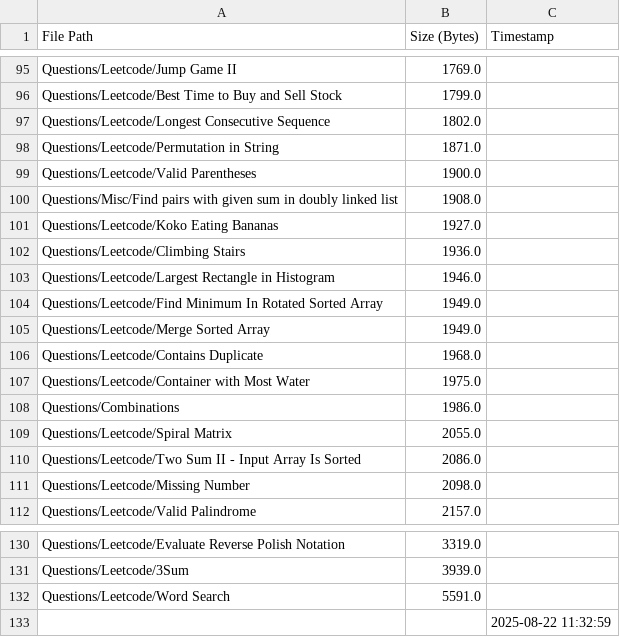
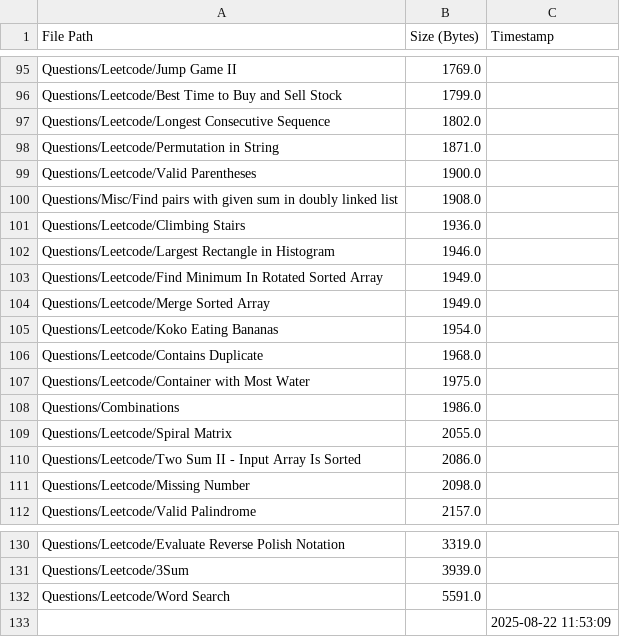
Before and after one commit to AyanRuzdan/cse-material, a CSV file: questions.csv, drawn as a sheet; only a part is shown, gaps mark what is left out.

```diff
--- a/questions.csv
+++ b/questions.csv
@@ -100,3 +100,2 @@ Questions/Leetcode/Valid Parentheses,1900.0,
 Questions/Misc/Find pairs with given sum in doubly linked list,1908.0,
-Questions/Leetcode/Koko Eating Bananas,1927.0,
 Questions/Leetcode/Climbing Stairs,1936.0,
@@ -105,2 +104,3 @@ Questions/Leetcode/Find Minimum In Rotated Sorted Array,1949.0,
 Questions/Leetcode/Merge Sorted Array,1949.0,
+Questions/Leetcode/Koko Eating Bananas,1954.0,
 Questions/Leetcode/Contains Duplicate,1968.0,
@@ -132,2 +132,2 @@ Questions/Leetcode/3Sum,3939.0,
 Questions/Leetcode/Word Search,5591.0,
-,,2025-08-22 11:32:59
+,,2025-08-22 11:53:09
```
Also changed, not shown: notes.csv.
